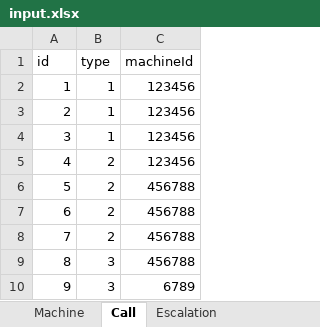
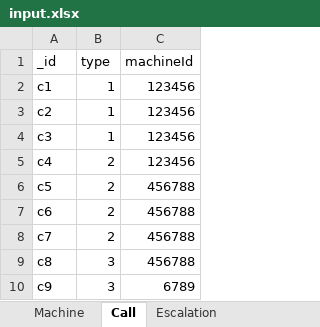
Before and after one commit to DannySotzny/introduction-graphql, an Excel workbook: lessons/input.xlsx, sheet Call, drawn as a sheet; values as stored, in another font and other column widths than the file's, no borders; the diff names each change by its address in the sheet, - before the commit and + after, or states it on an @@ line.

```diff
--- a/lessons/input.xlsx (sheet Call)
+++ b/lessons/input.xlsx (sheet Call)
-A1: id
+A1: _id
-A2 (_id): 1
+A2 (_id): c1
-A3 (_id): 2
+A3 (_id): c2
-A4 (_id): 3
+A4 (_id): c3
-A5 (_id): 4
+A5 (_id): c4
-A6 (_id): 5
+A6 (_id): c5
-A7 (_id): 6
+A7 (_id): c6
-A8 (_id): 7
+A8 (_id): c7
-A9 (_id): 8
+A9 (_id): c8
-A10 (_id): 9
+A10 (_id): c9
```
Also changed, not shown: sheet Escalation, sheet Machine, sheet FieldMission, 14 other files.
